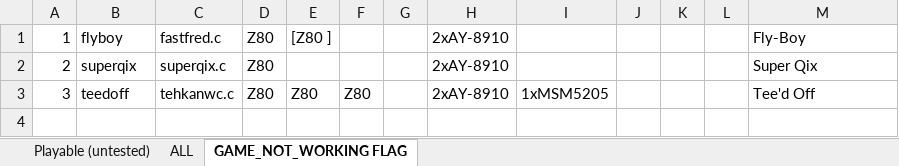
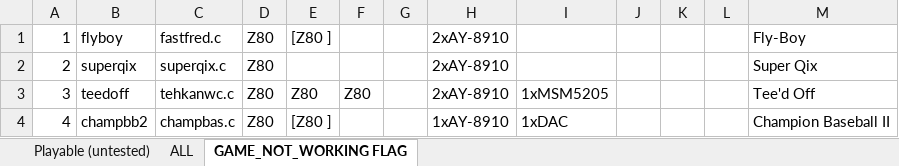
Before and after one commit to georgemoralis/arcadeflex, an Excel workbook: 0.36/compatibility.xlsx, sheet GAME_NOT_WORKING FLAG, drawn as a sheet; values as stored, in another font and other column widths than the file's, no borders; the diff names each change by its address in the sheet, - before the commit and + after, or states it on an @@ line.

Commit message:
036 : 1943, champbas , sauro drivers

```diff
--- a/0.36/compatibility.xlsx (sheet GAME_NOT_WORKING FLAG)
+++ b/0.36/compatibility.xlsx (sheet GAME_NOT_WORKING FLAG)
+row 4: 4 | champbb2 | champbas.c | Z80 | [Z80 ] |  |  | 1xAY-8910 | 1xDAC |  |  |  | Champion Baseball II
```
Also changed, not shown: sheet ALL, sheet Playable (untested), 15 other files.
